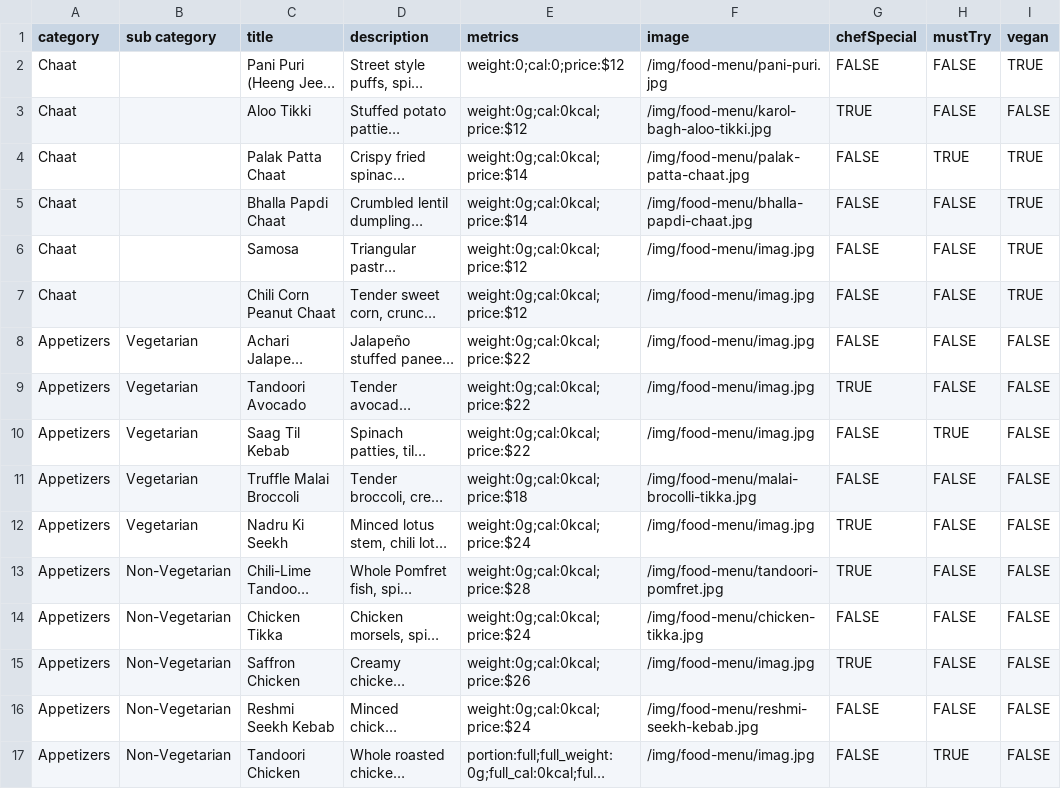
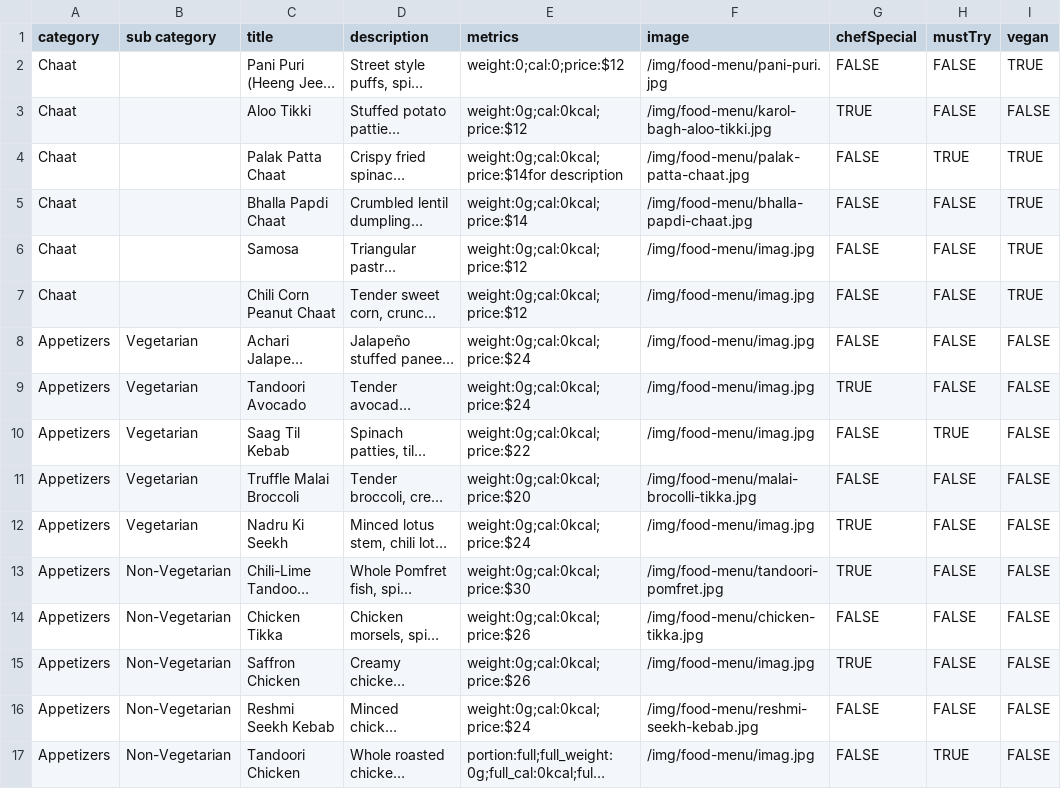
Before and after one commit to pritishraj04/delhi-lounge-new-menu, a CSV file: public/data/food-menu.csv, drawn as a sheet; only a part is shown; long unchanged cells end in …; the diff covers the shown part only; the diff names each change by its address in the sheet, - before the commit and + after, or states it on an @@ line.

```diff
--- a/public/data/food-menu.csv
+++ b/public/data/food-menu.csv
-E4 (metrics): weight:0g;cal:0kcal;price:$14
+E4 (metrics): weight:0g;cal:0kcal;price:$14for description
-E8:E9 (metrics): weight:0g;cal:0kcal;price:$22
+E8:E9 (metrics): weight:0g;cal:0kcal;price:$24
-E11 (metrics): weight:0g;cal:0kcal;price:$18
+E11 (metrics): weight:0g;cal:0kcal;price:$20
-E13 (metrics): weight:0g;cal:0kcal;price:$28
+E13 (metrics): weight:0g;cal:0kcal;price:$30
-E14 (metrics): weight:0g;cal:0kcal;price:$24
+E14 (metrics): weight:0g;cal:0kcal;price:$26
```
Also changed, not shown: 23 edited cells elsewhere in this file.
